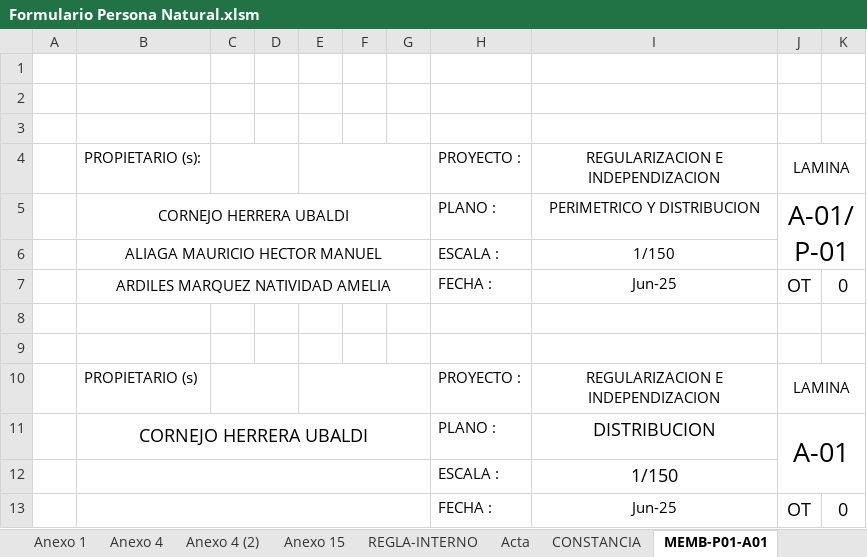
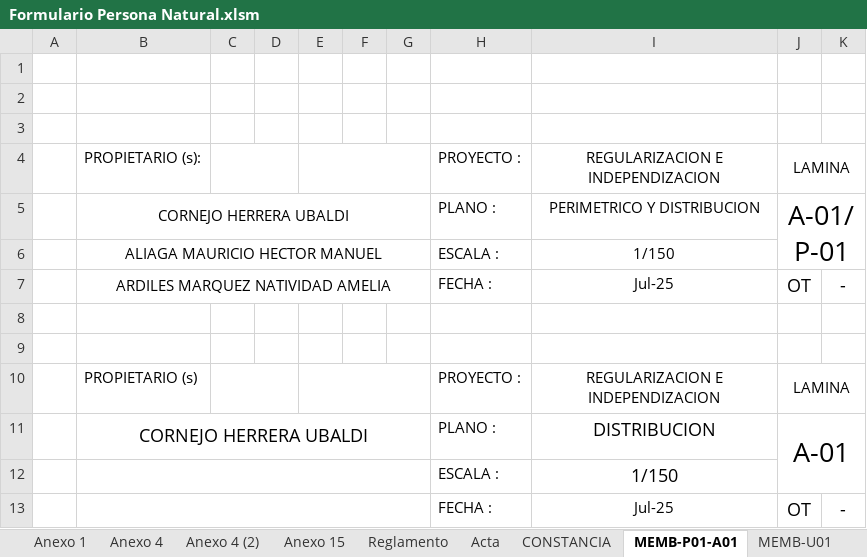
Before and after one commit to BrianVdeV/planosperu-app, an Excel workbook: backend/docs/Formulario Persona Natural.xlsm, sheet MEMB-P01-A01, drawn as a sheet; values as stored, in another font and other column widths than the file's, no borders; the diff names each change by its address in the sheet, - before the commit and + after, or states it on an @@ line.

```diff
--- a/backend/docs/Formulario Persona Natural.xlsm (sheet MEMB-P01-A01)
+++ b/backend/docs/Formulario Persona Natural.xlsm (sheet MEMB-P01-A01)
-sheet tab: REGLA-INTERNO
+sheet tab: Reglamento
-I7: Jun-25
+I7: Jul-25
-K7: 0
+K7: -
-I13: Jun-25
+I13: Jul-25
-K13: 0
+K13: -
```
Also changed, not shown: sheet Formulario 2, sheet DATOS, sheet Anexo 1, sheet Formulario 1, sheet Anexo 4, sheet INFORME, 4 more sheets, other sheet tabs, formulas that keep their value, charts or pictures, 1 other file.
